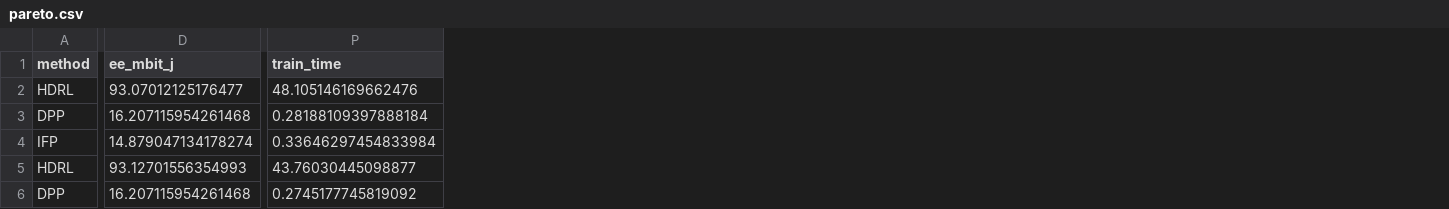
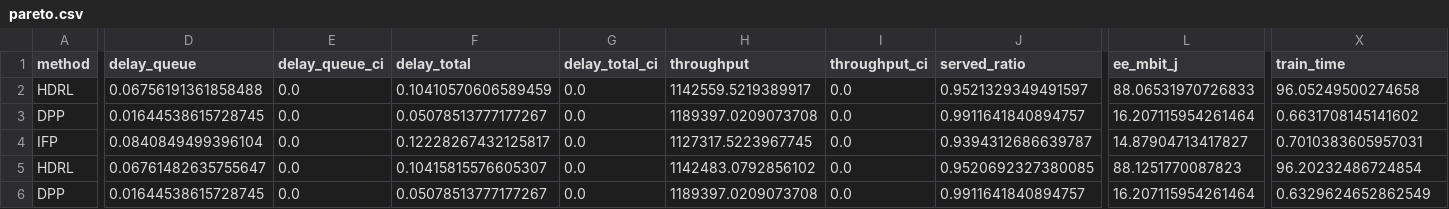
Before and after one commit to OluwaseyiWater/ris-mec, a CSV file: results/pareto.csv, drawn as a sheet; only a part is shown, gaps mark what is left out; addresses are those after the commit; the diff covers the shown part only; the diff names each change by its address in the sheet, - before the commit and + after, or states it on an @@ line.

```diff
--- a/results/pareto.csv
+++ b/results/pareto.csv
+column D (delay_queue), rows 2-6: 0.06756191361858488 | 0.01644538615728745 | 0.0840849499396104 | 0.06761482635755647 | 0.01644538615728745
+column E (delay_queue_ci), rows 2-6: all 0.0
+column F (delay_total), rows 2-6: 0.10410570606589459 | 0.05078513777177267 | 0.12228267432125817 | 0.10415815576605307 | 0.05078513777177267
+column G (delay_total_ci), rows 2-6: all 0.0
+column H (throughput), rows 2-6: 1142559.5219389917 | 1189397.0209073708 | 1127317.5223967745 | 1142483.0792856102 | 1189397.0209073708
+column I (throughput_ci), rows 2-6: all 0.0
+column J (served_ratio), rows 2-6: 0.9521329349491597 | 0.9911641840894757 | 0.9394312686639787 | 0.9520692327380085 | 0.9911641840894757
-L2 (ee_mbit_j): 93.07012125176477
+L2 (ee_mbit_j): 88.06531970726833
-X2 (train_time): 48.105146169662476
+X2 (train_time): 96.05249500274658
-L3 (ee_mbit_j): 16.207115954261468
+L3 (ee_mbit_j): 16.207115954261464
-X3 (train_time): 0.28188109397888184
+X3 (train_time): 0.6631708145141602
-L4 (ee_mbit_j): 14.879047134178274
+L4 (ee_mbit_j): 14.87904713417827
-X4 (train_time): 0.33646297454833984
+X4 (train_time): 0.7010383605957031
-L5 (ee_mbit_j): 93.12701556354993
+L5 (ee_mbit_j): 88.1251770087823
-X5 (train_time): 43.76030445098877
+X5 (train_time): 96.20232486724854
-L6 (ee_mbit_j): 16.207115954261468
+L6 (ee_mbit_j): 16.207115954261464
-X6 (train_time): 0.2745177745819092
+X6 (train_time): 0.6329624652862549
```
Also changed, not shown: 1 added column and 60 edited cells elsewhere in this file, results/k_sweep.csv, results/lyapunov.csv, 31 other files.
